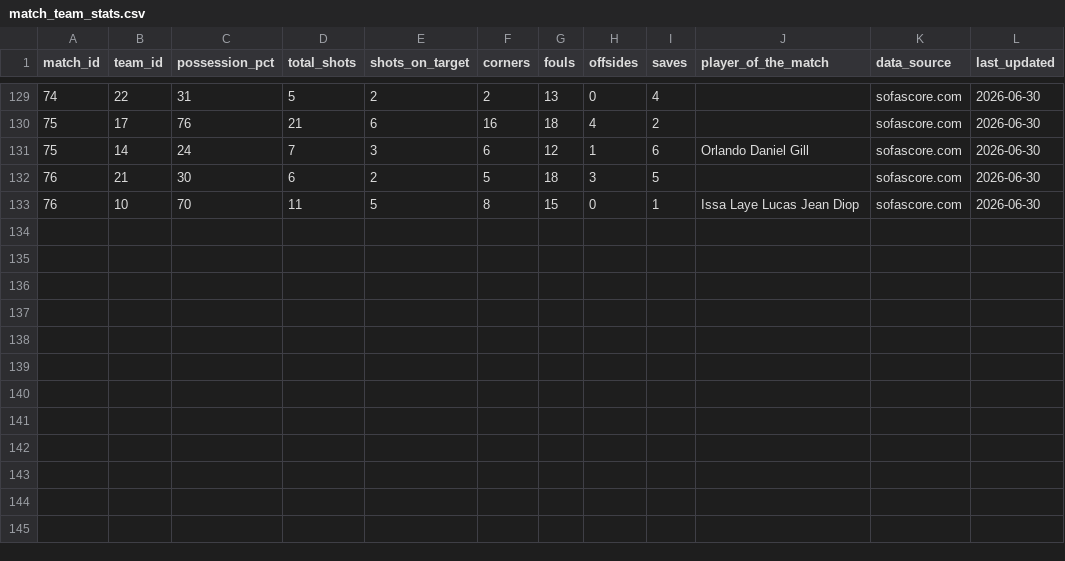
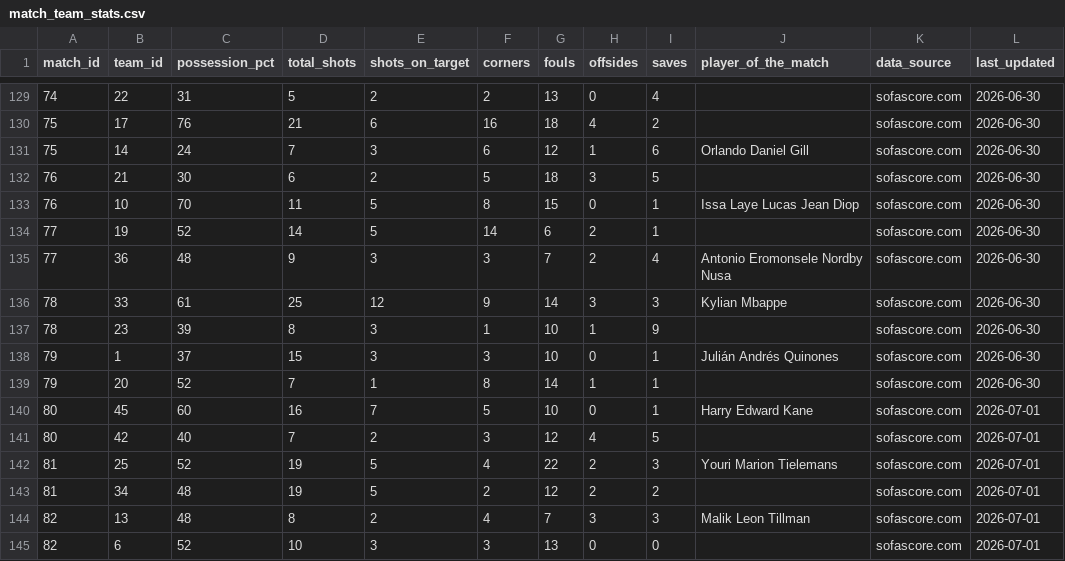
Before and after one commit to mominullptr/FIFA-World-Cup-2026-Dataset, a CSV file: match_team_stats.csv, drawn as a sheet; only a part is shown, gaps mark what is left out; the diff names each change by its address in the sheet, - before the commit and + after, or states it on an @@ line.

```diff
--- a/match_team_stats.csv
+++ b/match_team_stats.csv
+row 134: 77 | 19 | 52 | 14 | 5 | 14 | 6 | 2 | 1 |  | sofascore.com | 2026-06-30
+row 135: 77 | 36 | 48 | 9 | 3 | 3 | 7 | 2 | 4 | Antonio Eromonsele Nordby Nusa | sofascore.com | 2026-06-30
+row 136: 78 | 33 | 61 | 25 | 12 | 9 | 14 | 3 | 3 | Kylian Mbappe | sofascore.com | 2026-06-30
+row 137: 78 | 23 | 39 | 8 | 3 | 1 | 10 | 1 | 9 |  | sofascore.com | 2026-06-30
+row 138: 79 | 1 | 37 | 15 | 3 | 3 | 10 | 0 | 1 | Julián Andrés Quinones | sofascore.com | 2026-06-30
+row 139: 79 | 20 | 52 | 7 | 1 | 8 | 14 | 1 | 1 |  | sofascore.com | 2026-06-30
+row 140: 80 | 45 | 60 | 16 | 7 | 5 | 10 | 0 | 1 | Harry Edward Kane | sofascore.com | 2026-07-01
+row 141: 80 | 42 | 40 | 7 | 2 | 3 | 12 | 4 | 5 |  | sofascore.com | 2026-07-01
+row 142: 81 | 25 | 52 | 19 | 5 | 4 | 22 | 2 | 3 | Youri Marion Tielemans | sofascore.com | 2026-07-01
+row 143: 81 | 34 | 48 | 19 | 5 | 2 | 12 | 2 | 2 |  | sofascore.com | 2026-07-01
+row 144: 82 | 13 | 48 | 8 | 2 | 4 | 7 | 3 | 3 | Malik Leon Tillman | sofascore.com | 2026-07-01
+row 145: 82 | 6 | 52 | 10 | 3 | 3 | 13 | 0 | 0 |  | sofascore.com | 2026-07-01
```
Also changed, not shown: match_events.csv, matches.csv, 6 other files.
